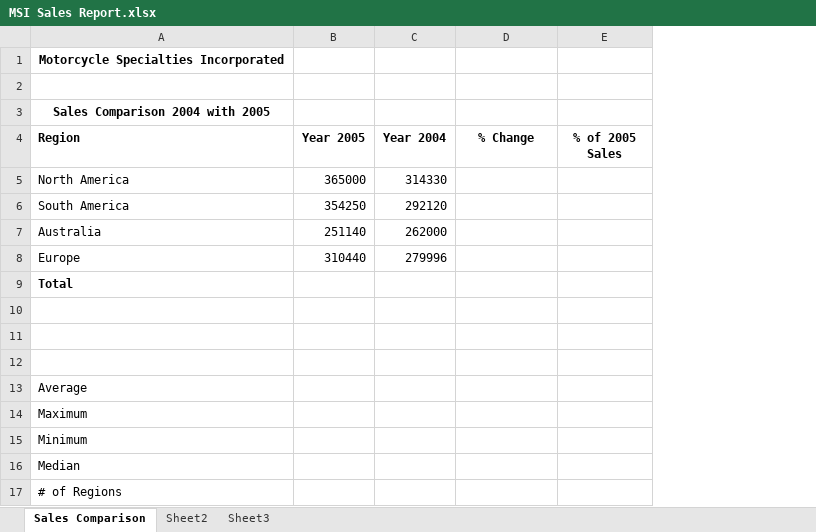
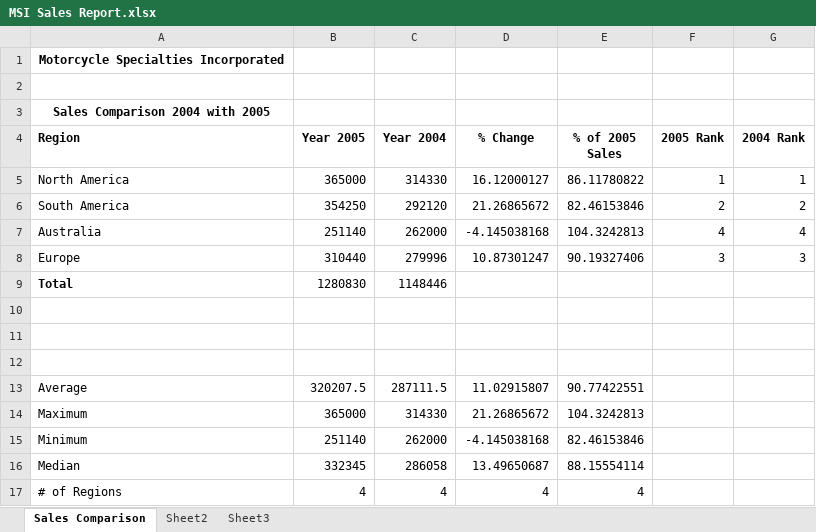
Before and after one commit to dikshab/BUS-140, an Excel workbook: Class Demo Files/Excel Ch2a/MSI Sales Report.xlsx, sheet Sales Comparison, drawn as a sheet; values as stored, in another font and other column widths than the file's, no borders; the diff names each change by its address in the sheet, - before the commit and + after, or states it on an @@ line.

Commit message:
class files added

```diff
--- a/Class Demo Files/Excel Ch2a/MSI Sales Report.xlsx (sheet Sales Comparison)
+++ b/Class Demo Files/Excel Ch2a/MSI Sales Report.xlsx (sheet Sales Comparison)
+column F (2005 Rank), rows 5-8: 1 | 2 | 4 | 3
+column G (2004 Rank), rows 5-8: 1 | 2 | 4 | 3
-D5 (% Change): (empty)
+D5 (% Change): 16.12000127
-E5 (% of 2005 Sales): (empty)
+E5 (% of 2005 Sales): 86.11780822
-D6 (% Change): (empty)
+D6 (% Change): 21.26865672
-E6 (% of 2005 Sales): (empty)
+E6 (% of 2005 Sales): 82.46153846
-D7 (% Change): (empty)
+D7 (% Change): -4.145038168
-E7 (% of 2005 Sales): (empty)
+E7 (% of 2005 Sales): 104.3242813
-D8 (% Change): (empty)
+D8 (% Change): 10.87301247
-E8 (% of 2005 Sales): (empty)
+E8 (% of 2005 Sales): 90.19327406
-B9 (Year 2005): (empty)
+B9 (Year 2005): 1280830
-C9 (Year 2004): (empty)
+C9 (Year 2004): 1148446
-B13 (Year 2005): (empty)
+B13 (Year 2005): 320207.5
-C13 (Year 2004): (empty)
+C13 (Year 2004): 287111.5
-D13 (% Change): (empty)
+D13 (% Change): 11.02915807
-E13 (% of 2005 Sales): (empty)
+E13 (% of 2005 Sales): 90.77422551
-B14 (Year 2005): (empty)
+B14 (Year 2005): 365000
-C14 (Year 2004): (empty)
+C14 (Year 2004): 314330
-D14 (% Change): (empty)
+D14 (% Change): 21.26865672
-E14 (% of 2005 Sales): (empty)
+E14 (% of 2005 Sales): 104.3242813
-B15 (Year 2005): (empty)
+B15 (Year 2005): 251140
-C15 (Year 2004): (empty)
+C15 (Year 2004): 262000
-D15 (% Change): (empty)
+D15 (% Change): -4.145038168
-E15 (% of 2005 Sales): (empty)
+E15 (% of 2005 Sales): 82.46153846
-B16 (Year 2005): (empty)
+B16 (Year 2005): 332345
-C16 (Year 2004): (empty)
+C16 (Year 2004): 286058
-D16 (% Change): (empty)
+D16 (% Change): 13.49650687
-E16 (% of 2005 Sales): (empty)
+E16 (% of 2005 Sales): 88.15554114
-B17 (Year 2005): (empty)
+B17 (Year 2005): 4
-C17 (Year 2004): (empty)
+C17 (Year 2004): 4
-D17 (% Change): (empty)
+D17 (% Change): 4
-E17 (% of 2005 Sales): (empty)
+E17 (% of 2005 Sales): 4
```
